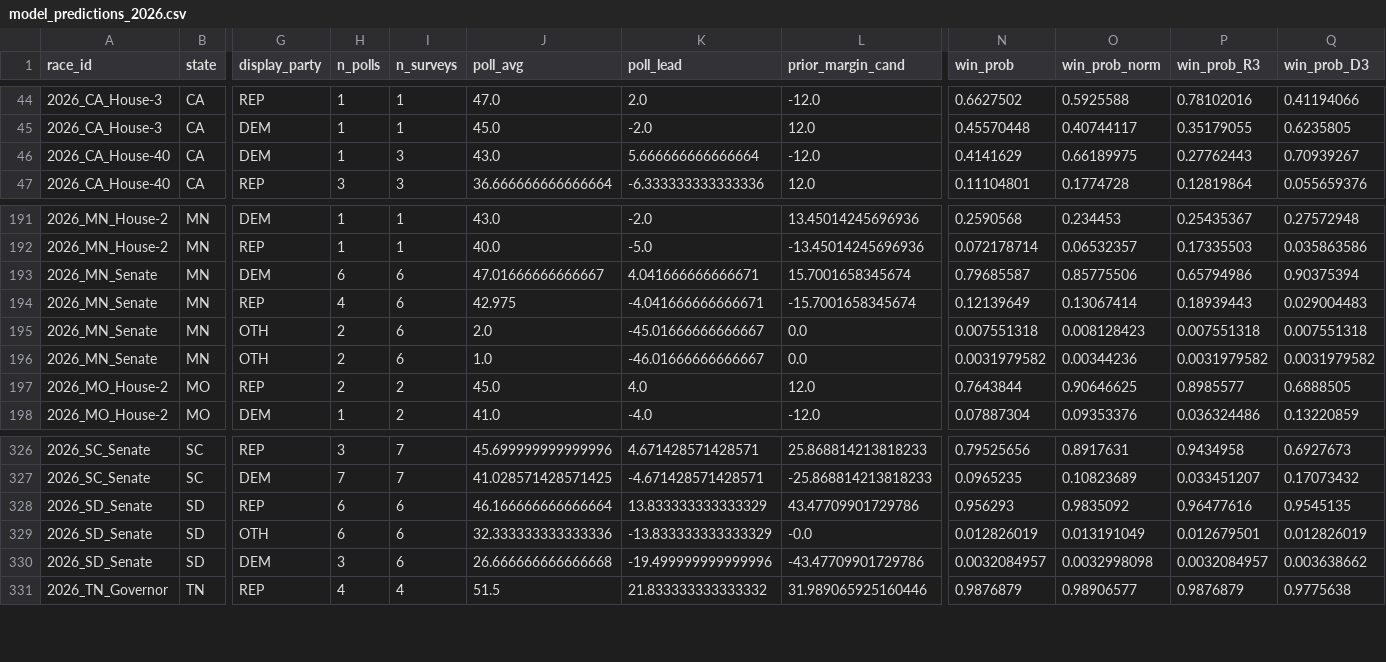
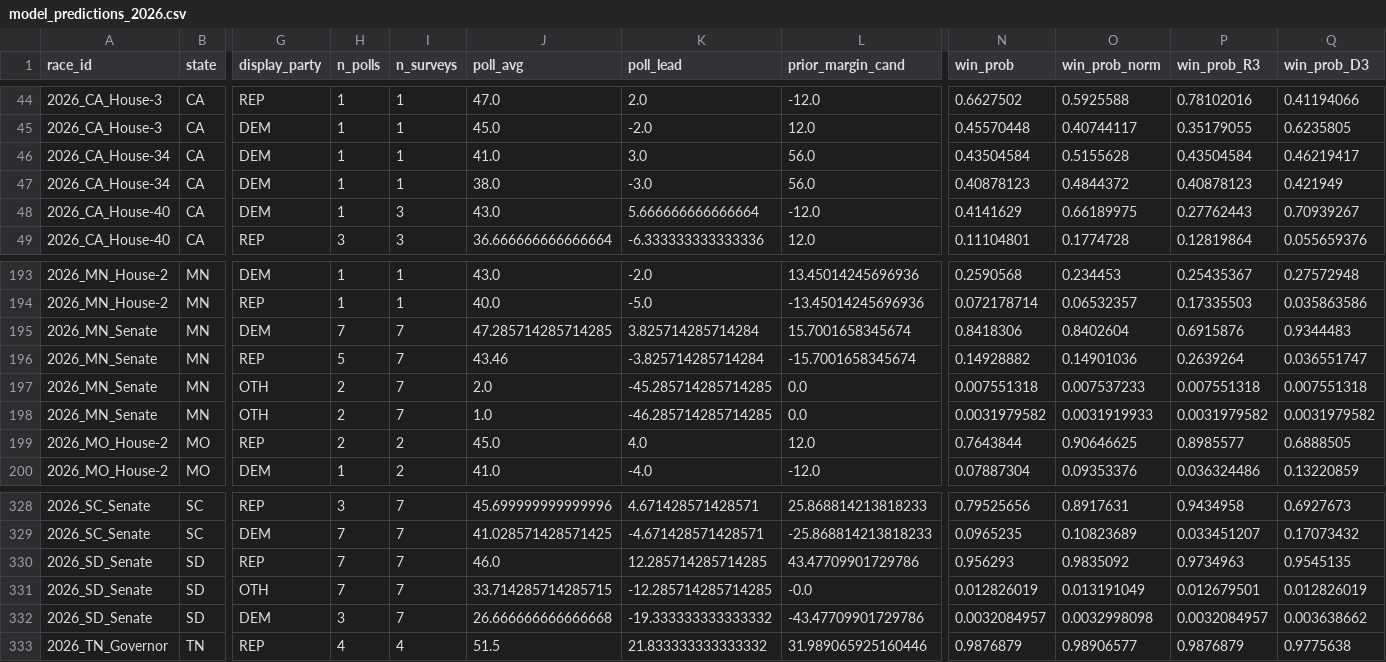
Before and after one commit to pjmerica/polling-agg-2026, a CSV file: data/processed/model_predictions_2026.csv, drawn as a sheet; only a part is shown, gaps mark what is left out; addresses are those after the commit; rows hold the shown columns only; the diff covers the shown part only; the diff names each change by its address in the sheet, - before the commit and + after, or states it on an @@ line.

```diff
--- a/data/processed/model_predictions_2026.csv
+++ b/data/processed/model_predictions_2026.csv
+row 46: 2026_CA_House-34 | CA | DEM | 1 | 1 | 41.0 | 3.0 | 56.0 | 0.43504584 | 0.5155628 | 0.43504584 | 0.46219417
+row 47: 2026_CA_House-34 | CA | DEM | 1 | 1 | 38.0 | -3.0 | 56.0 | 0.40878123 | 0.4844372 | 0.40878123 | 0.421949
-H195 (n_polls): 6
+H195 (n_polls): 7
-I195:I198 (n_surveys): 6
+I195:I198 (n_surveys): 7
-J195 (poll_avg): 47.01666666666667
+J195 (poll_avg): 47.285714285714285
-K195 (poll_lead): 4.041666666666671
+K195 (poll_lead): 3.825714285714284
-N195 (win_prob): 0.79685587
+N195 (win_prob): 0.8418306
-O195 (win_prob_norm): 0.85775506
+O195 (win_prob_norm): 0.8402604
-P195 (win_prob_R3): 0.65794986
+P195 (win_prob_R3): 0.6915876
-Q195 (win_prob_D3): 0.90375394
+Q195 (win_prob_D3): 0.9344483
-H196 (n_polls): 4
+H196 (n_polls): 5
-J196 (poll_avg): 42.975
+J196 (poll_avg): 43.46
-K196 (poll_lead): -4.041666666666671
+K196 (poll_lead): -3.825714285714284
-N196 (win_prob): 0.12139649
+N196 (win_prob): 0.14928882
-O196 (win_prob_norm): 0.13067414
+O196 (win_prob_norm): 0.14901036
-P196 (win_prob_R3): 0.18939443
+P196 (win_prob_R3): 0.2639264
-Q196 (win_prob_D3): 0.029004483
+Q196 (win_prob_D3): 0.036551747
-K197 (poll_lead): -45.01666666666667
+K197 (poll_lead): -45.285714285714285
-O197 (win_prob_norm): 0.008128423
+O197 (win_prob_norm): 0.007537233
-K198 (poll_lead): -46.01666666666667
+K198 (poll_lead): -46.285714285714285
-O198 (win_prob_norm): 0.00344236
+O198 (win_prob_norm): 0.0031919933
-H330:H331 (n_polls): 6
+H330:H331 (n_polls): 7
-I330:I332 (n_surveys): 6
+I330:I332 (n_surveys): 7
-J330 (poll_avg): 46.166666666666664
+J330 (poll_avg): 46.0
-K330 (poll_lead): 13.833333333333329
+K330 (poll_lead): 12.285714285714285
-P330 (win_prob_R3): 0.96477616
+P330 (win_prob_R3): 0.9734963
-J331 (poll_avg): 32.333333333333336
+J331 (poll_avg): 33.714285714285715
-K331 (poll_lead): -13.833333333333329
+K331 (poll_lead): -12.285714285714285
-K332 (poll_lead): -19.499999999999996
+K332 (poll_lead): -19.333333333333332
```
Also changed, not shown: 49 edited cells elsewhere in this file, data/processed/model_margin_predictions_2026.csv, data/processed/model_primary_margin_predictions_2026.csv, 8 other files.
